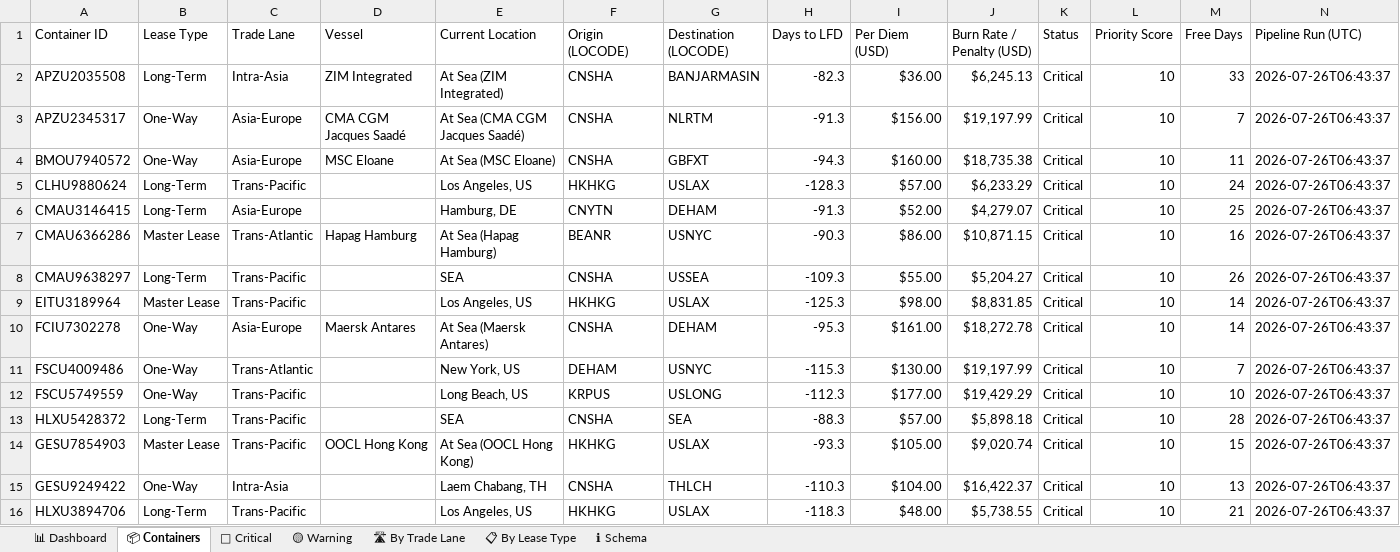
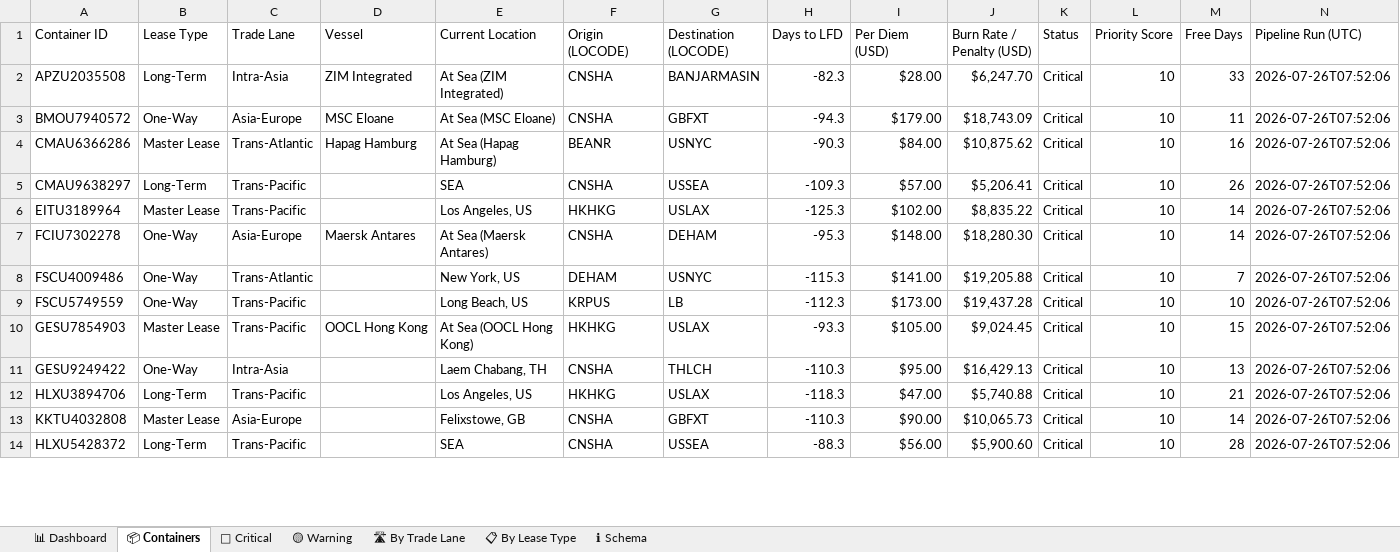
Before and after one commit to rahulmistry18/-Reposea_container_optimizer, an Excel workbook: data/exports/reposea_report.xlsx, sheet 📦 Containers, drawn as a sheet; only a part is shown; values as stored, in another font and other column widths than the file's, no cell formats; table styles not drawn; removed rows and columns are numbered as before the commit, all else as after; the diff covers the shown part only; the diff names each change by its address in the sheet, - before the commit and + after, or states it on an @@ line.

Commit message:
chore(data): pipeline run 2026-07-25T23:52:07Z [skip ci]

```diff
--- a/data/exports/reposea_report.xlsx (sheet 📦 Containers)
+++ b/data/exports/reposea_report.xlsx (sheet 📦 Containers)
-I2 (Per Diem (USD)): $36.00
+I2 (Per Diem (USD)): $28.00
-J2 (Burn Rate / Penalty (USD)): $6,245.13
+J2 (Burn Rate / Penalty (USD)): $6,247.70
-N2 (Pipeline Run (UTC)): 2026-07-26T06:43:37
+N2 (Pipeline Run (UTC)): 2026-07-26T07:52:06
-row 3: APZU2345317 | One-Way | Asia-Europe | CMA CGM Jacques Saadé | At Sea (CMA CGM Jacques Saadé) | CNSHA | NLRTM | -91.3 | $156.00 | $19,197.99 | Critical | 10 | 7 | 2026-07-26T06:43:37
-I3 (Per Diem (USD)): $160.00
+I3 (Per Diem (USD)): $179.00
-J3 (Burn Rate / Penalty (USD)): $18,735.38
+J3 (Burn Rate / Penalty (USD)): $18,743.09
-N3 (Pipeline Run (UTC)): 2026-07-26T06:43:37
+N3 (Pipeline Run (UTC)): 2026-07-26T07:52:06
-row 5: CLHU9880624 | Long-Term | Trans-Pacific |  | Los Angeles, US | HKHKG | USLAX | -128.3 | $57.00 | $6,233.29 | Critical | 10 | 24 | 2026-07-26T06:43:37
-row 6: CMAU3146415 | Long-Term | Asia-Europe |  | Hamburg, DE | CNYTN | DEHAM | -91.3 | $52.00 | $4,279.07 | Critical | 10 | 25 | 2026-07-26T06:43:37
-I4 (Per Diem (USD)): $86.00
+I4 (Per Diem (USD)): $84.00
-J4 (Burn Rate / Penalty (USD)): $10,871.15
+J4 (Burn Rate / Penalty (USD)): $10,875.62
-N4:N9 (Pipeline Run (UTC)): 2026-07-26T06:43:37
+N4:N9 (Pipeline Run (UTC)): 2026-07-26T07:52:06
-I5 (Per Diem (USD)): $55.00
+I5 (Per Diem (USD)): $57.00
-J5 (Burn Rate / Penalty (USD)): $5,204.27
+J5 (Burn Rate / Penalty (USD)): $5,206.41
-I6 (Per Diem (USD)): $98.00
+I6 (Per Diem (USD)): $102.00
-J6 (Burn Rate / Penalty (USD)): $8,831.85
+J6 (Burn Rate / Penalty (USD)): $8,835.22
-I7 (Per Diem (USD)): $161.00
+I7 (Per Diem (USD)): $148.00
-J7 (Burn Rate / Penalty (USD)): $18,272.78
+J7 (Burn Rate / Penalty (USD)): $18,280.30
-I8 (Per Diem (USD)): $130.00
+I8 (Per Diem (USD)): $141.00
-J8 (Burn Rate / Penalty (USD)): $19,197.99
+J8 (Burn Rate / Penalty (USD)): $19,205.88
-G9 (Destination (LOCODE)): USLONG
+G9 (Destination (LOCODE)): LB
-I9 (Per Diem (USD)): $177.00
+I9 (Per Diem (USD)): $173.00
-J9 (Burn Rate / Penalty (USD)): $19,429.29
+J9 (Burn Rate / Penalty (USD)): $19,437.28
-row 13: HLXU5428372 | Long-Term | Trans-Pacific |  | SEA | CNSHA | SEA | -88.3 | $57.00 | $5,898.18 | Critical | 10 | 28 | 2026-07-26T06:43:37
-J10 (Burn Rate / Penalty (USD)): $9,020.74
+J10 (Burn Rate / Penalty (USD)): $9,024.45
-N10:N12 (Pipeline Run (UTC)): 2026-07-26T06:43:37
+N10:N12 (Pipeline Run (UTC)): 2026-07-26T07:52:06
-I11 (Per Diem (USD)): $104.00
+I11 (Per Diem (USD)): $95.00
-J11 (Burn Rate / Penalty (USD)): $16,422.37
+J11 (Burn Rate / Penalty (USD)): $16,429.13
-I12 (Per Diem (USD)): $48.00
+I12 (Per Diem (USD)): $47.00
-J12 (Burn Rate / Penalty (USD)): $5,738.55
+J12 (Burn Rate / Penalty (USD)): $5,740.88
+row 13: KKTU4032808 | Master Lease | Asia-Europe |  | Felixstowe, GB | CNSHA | GBFXT | -110.3 | $90.00 | $10,065.73 | Critical | 10 | 14 | 2026-07-26T07:52:06
+row 14: HLXU5428372 | Long-Term | Trans-Pacific |  | SEA | CNSHA | USSEA | -88.3 | $56.00 | $5,900.60 | Critical | 10 | 28 | 2026-07-26T07:52:06
```
Also changed, not shown: 17 added rows, 15 removed rows and 14 edited cells elsewhere in this sheet, sheet 🔴 Critical, sheet 🛣 By Trade Lane, sheet 📊 Dashboard, sheet 📋 By Lease Type, sheet 🟡 Warning, cell formats, 7 other files.
